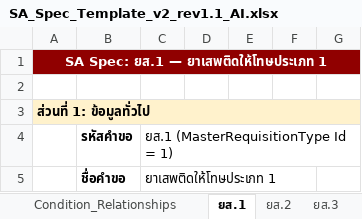
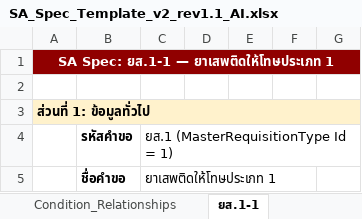
Before and after one commit to devappintouch01/NCSYSTEM_DOC, an Excel workbook: Spec/SA_Spec_Template_v2_rev1.1_AI.xlsx, sheet ยส.1-1, drawn as a sheet; only a part is shown; values as stored, in another font and other column widths than the file's, no borders; the diff names each change by its address in the sheet, - before the commit and + after, or states it on an @@ line.

```diff
--- a/Spec/SA_Spec_Template_v2_rev1.1_AI.xlsx (sheet ยส.1-1)
+++ b/Spec/SA_Spec_Template_v2_rev1.1_AI.xlsx (sheet ยส.1-1)
-sheet tab: ยส.1
+sheet tab: ยส.1-1
-A1: SA Spec: ยส.1 — ยาเสพติดให้โทษประเภท 1
+A1: SA Spec: ยส.1-1 — ยาเสพติดให้โทษประเภท 1
```
Also changed, not shown: sheet Overview, sheet ผนส. ยส.2 วจ.2, sheet ยส.4-1, other sheet tabs, 2 other files.
